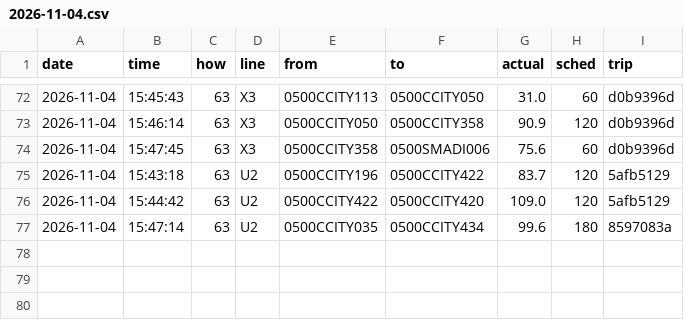
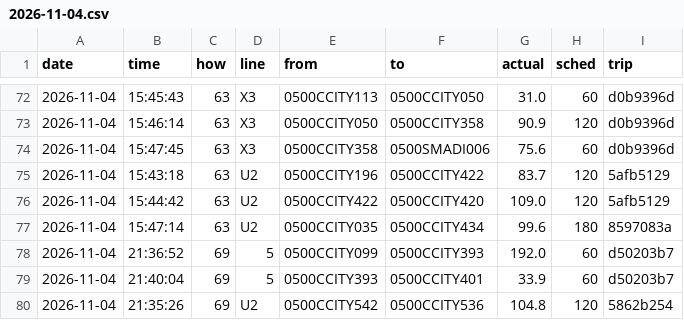
Before and after one commit to maxwilliamfoster-sys/the-route, a CSV file: crossings/2026-11-04.csv, drawn as a sheet; only a part is shown, gaps mark what is left out; the diff names each change by its address in the sheet, - before the commit and + after, or states it on an @@ line.

```diff
--- a/crossings/2026-11-04.csv
+++ b/crossings/2026-11-04.csv
+row 78: 2026-11-04 | 21:36:52 | 69 | 5 | 0500CCITY099 | 0500CCITY393 | 192.0 | 60 | d50203b7
+row 79: 2026-11-04 | 21:40:04 | 69 | 5 | 0500CCITY393 | 0500CCITY401 | 33.9 | 60 | d50203b7
+row 80: 2026-11-04 | 21:35:26 | 69 | U2 | 0500CCITY542 | 0500CCITY536 | 104.8 | 120 | 5862b254
```
Also changed, not shown: 1 other file.
